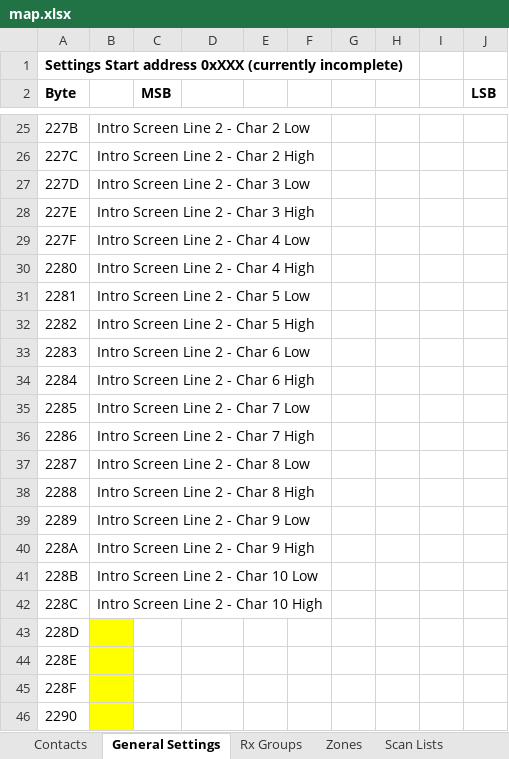
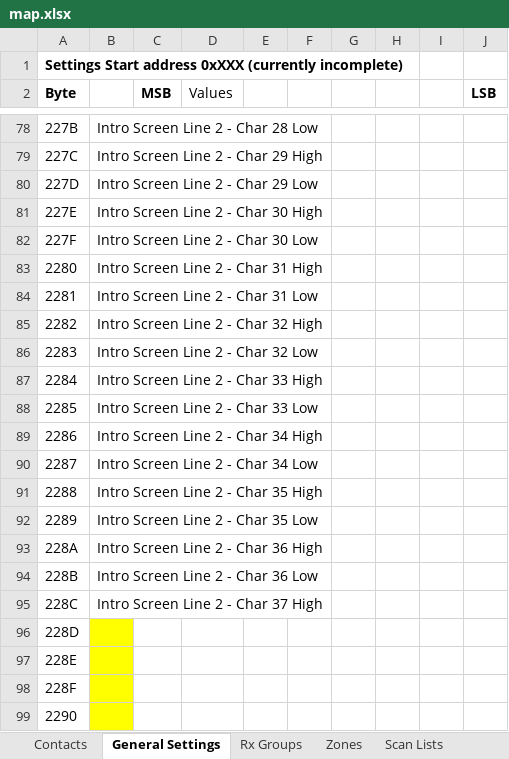
Before and after one commit to travisgoodspeed/md380tools, an Excel workbook: codeplugs/map.xlsx, sheet General Settings, drawn as a sheet; only a part is shown, gaps mark what is left out; values as stored, in another font and other column widths than the file's, no borders; addresses are those after the commit; the diff covers the shown part only; the diff names each change by its address in the sheet, - before the commit and + after, or states it on an @@ line.

```diff
--- a/codeplugs/map.xlsx (sheet General Settings)
+++ b/codeplugs/map.xlsx (sheet General Settings)
-D2: (empty)
+D2: Values
-B78: Intro Screen Line 2 - Char 2 Low
+B78: Intro Screen Line 2 - Char 28 Low
-B79: Intro Screen Line 2 - Char 2 High
+B79: Intro Screen Line 2 - Char 29 High
-B80: Intro Screen Line 2 - Char 3 Low
+B80: Intro Screen Line 2 - Char 29 Low
-B81: Intro Screen Line 2 - Char 3 High
+B81: Intro Screen Line 2 - Char 30 High
-B82: Intro Screen Line 2 - Char 4 Low
+B82: Intro Screen Line 2 - Char 30 Low
-B83: Intro Screen Line 2 - Char 4 High
+B83: Intro Screen Line 2 - Char 31 High
-B84: Intro Screen Line 2 - Char 5 Low
+B84: Intro Screen Line 2 - Char 31 Low
-B85: Intro Screen Line 2 - Char 5 High
+B85: Intro Screen Line 2 - Char 32 High
-B86: Intro Screen Line 2 - Char 6 Low
+B86: Intro Screen Line 2 - Char 32 Low
-B87: Intro Screen Line 2 - Char 6 High
+B87: Intro Screen Line 2 - Char 33 High
-B88: Intro Screen Line 2 - Char 7 Low
+B88: Intro Screen Line 2 - Char 33 Low
-B89: Intro Screen Line 2 - Char 7 High
+B89: Intro Screen Line 2 - Char 34 High
-B90: Intro Screen Line 2 - Char 8 Low
+B90: Intro Screen Line 2 - Char 34 Low
-B91: Intro Screen Line 2 - Char 8 High
+B91: Intro Screen Line 2 - Char 35 High
-B92: Intro Screen Line 2 - Char 9 Low
+B92: Intro Screen Line 2 - Char 35 Low
-B93: Intro Screen Line 2 - Char 9 High
+B93: Intro Screen Line 2 - Char 36 High
-B94: Intro Screen Line 2 - Char 10 Low
+B94: Intro Screen Line 2 - Char 36 Low
-B95: Intro Screen Line 2 - Char 10 High
+B95: Intro Screen Line 2 - Char 37 High
```
Also changed, not shown: 53 added rows and 54 edited cells elsewhere in this sheet, sheet Misc Info, formulas that keep their value, 30 other files.
